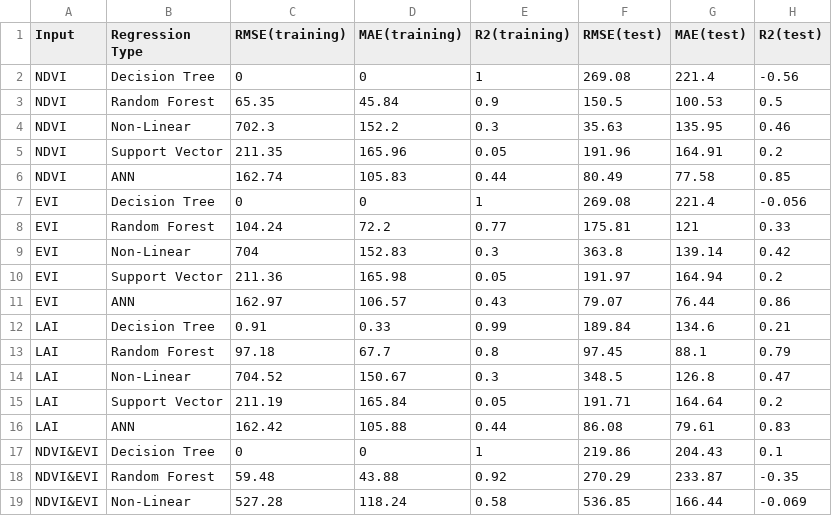
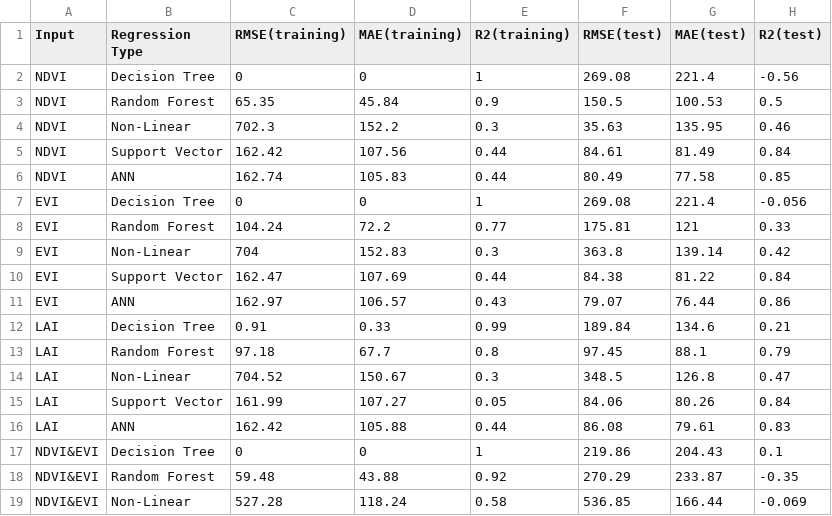
Before and after one commit to frax0n/datasetsorstuff, a CSV file: Untitled spreadsheet - Sheet1.csv, drawn as a sheet; only a part is shown; the diff covers the shown part only.

Commit message:
Update Untitled spreadsheet - Sheet1.csv

```diff
--- a/Untitled spreadsheet - Sheet1.csv
+++ b/Untitled spreadsheet - Sheet1.csv
@@ -4,3 +4,3 @@ NDVI,Random Forest,65.35,45.84,0.9,150.5,100.53,0.5
 NDVI,Non-Linear,702.3,152.2,0.3,35.63,135.95,0.46
-NDVI,Support Vector,211.35,165.96,0.05,191.96,164.91,0.2
+NDVI,Support Vector,162.42,107.56,0.44,84.61,81.49,0.84
 NDVI,ANN,162.74,105.83,0.44,80.49,77.58,0.85
@@ -9,3 +9,3 @@ EVI,Random Forest,104.24,72.2,0.77,175.81,121,0.33
 EVI,Non-Linear,704,152.83,0.3,363.8,139.14,0.42
-EVI,Support Vector,211.36,165.98,0.05,191.97,164.94,0.2
+EVI,Support Vector,162.47,107.69,0.44,84.38,81.22,0.84
 EVI,ANN,162.97,106.57,0.43,79.07,76.44,0.86
@@ -14,3 +14,3 @@ LAI,Random Forest,97.18,67.7,0.8,97.45,88.1,0.79
 LAI,Non-Linear,704.52,150.67,0.3,348.5,126.8,0.47
-LAI,Support Vector,211.19,165.84,0.05,191.71,164.64,0.2
+LAI,Support Vector,161.99,107.27,0.05,84.06,80.26,0.84
 LAI,ANN,162.42,105.88,0.44,86.08,79.61,0.83
```
Also changed, not shown: 5 added rows, 5 removed rows and 5 edited cells elsewhere in this file.
